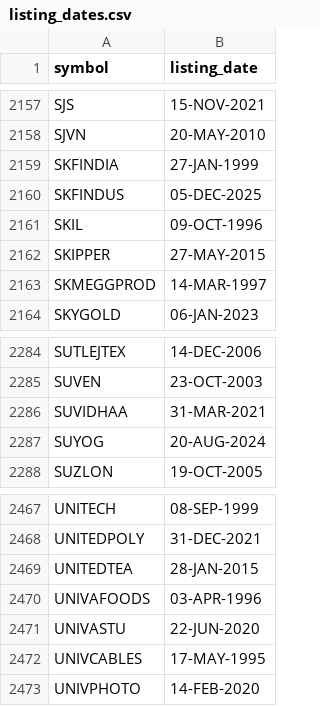
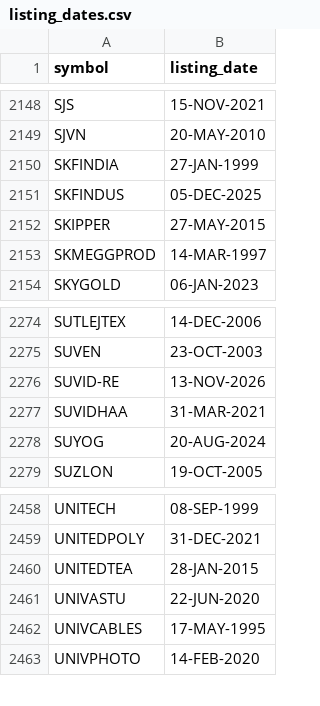
Before and after one commit to itech306/gann-sa-sector, a CSV file: listing_dates.csv, drawn as a sheet; only a part is shown, gaps mark what is left out; the diff covers the shown part only.

```diff
--- a/listing_dates.csv
+++ b/listing_dates.csv
@@ -2160,3 +2151,2 @@ SKFINDIA,27-JAN-1999
 SKFINDUS,05-DEC-2025
-SKIL,09-OCT-1996
 SKIPPER,27-MAY-2015
@@ -2285,2 +2275,3 @@ SUTLEJTEX,14-DEC-2006
 SUVEN,23-OCT-2003
+SUVID-RE,13-NOV-2026
 SUVIDHAA,31-MAR-2021
@@ -2469,3 +2460,2 @@ UNITEDPOLY,31-DEC-2021
 UNITEDTEA,28-JAN-2015
-UNIVAFOODS,03-APR-1996
 UNIVASTU,22-JUN-2020
```
Also changed, not shown: 1 added row and 10 removed rows elsewhere in this file, 3 other files.
